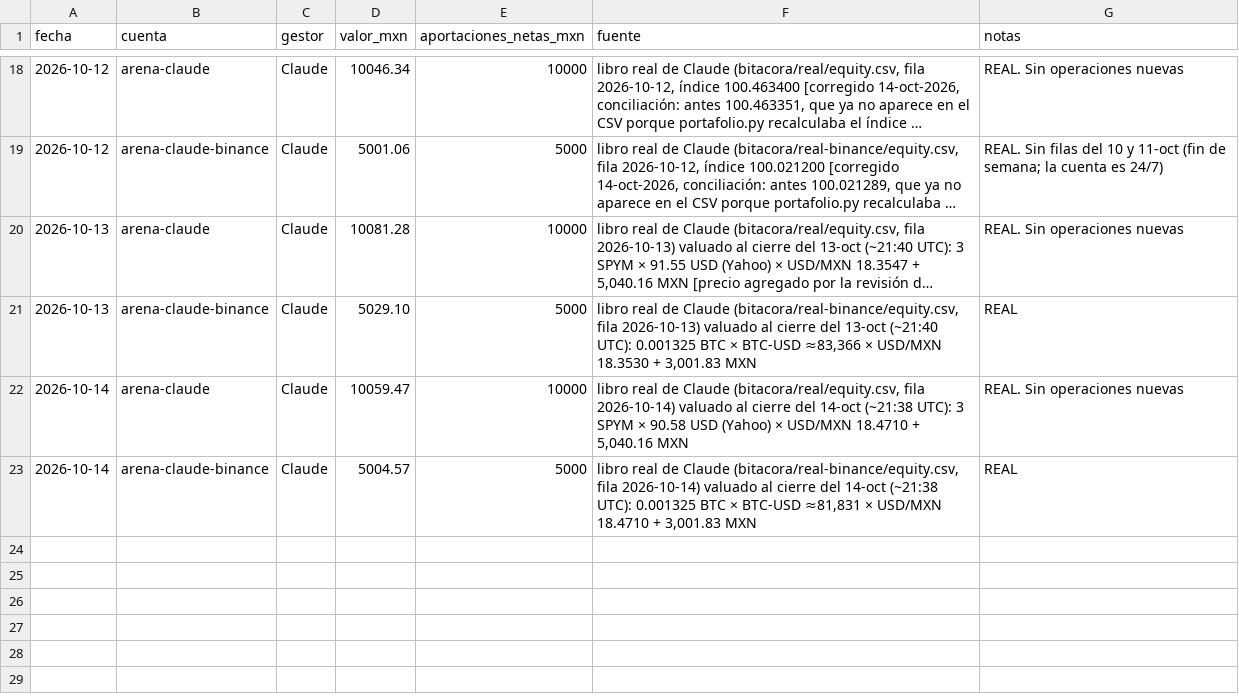
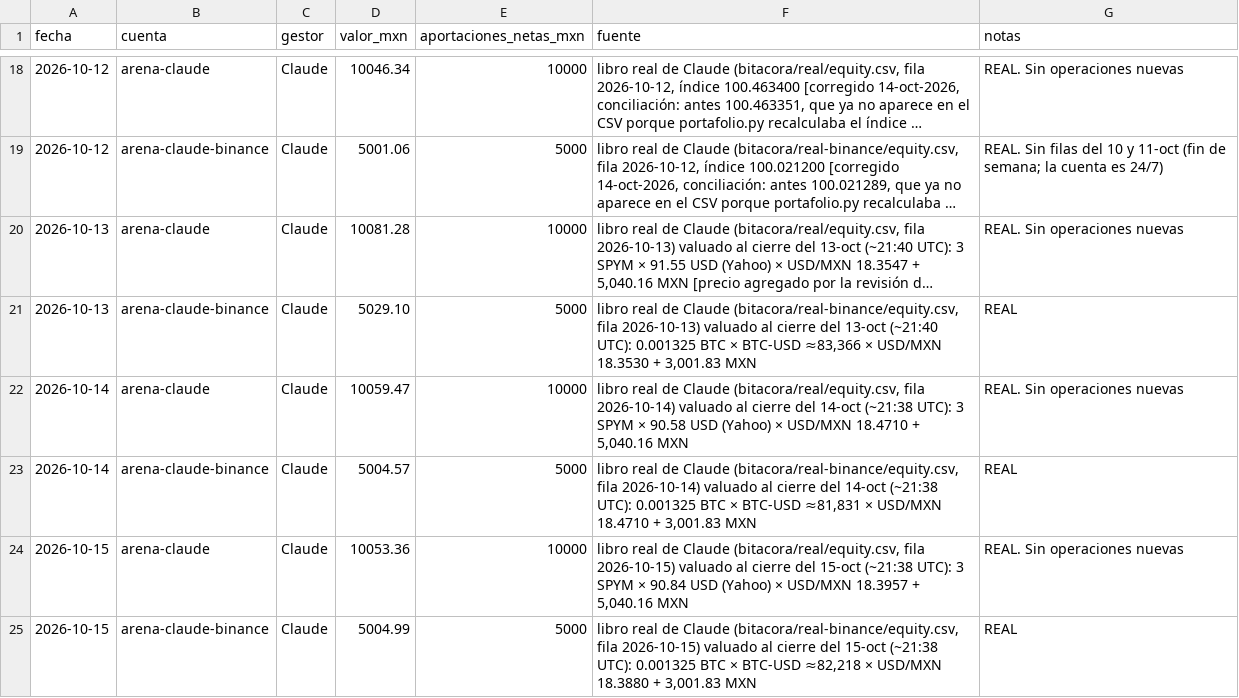
Before and after one commit to izurieta77/New1, a CSV file: competencia/rivales.csv, drawn as a sheet; only a part is shown, gaps mark what is left out; long unchanged cells end in …; the diff names each change by its address in the sheet, - before the commit and + after, or states it on an @@ line.

```diff
--- a/competencia/rivales.csv
+++ b/competencia/rivales.csv
+row 24: 2026-10-15 | arena-claude | Claude | 10053.36 | 10000 | libro real de Claude (bitacora/real/equity.csv, fila 2026-10-15) valuado al cierre del 15-oct (~21:38 UTC): 3 SPYM × 90.84 USD (Yahoo) × USD/MXN 18.3957 + 5,040.16 MXN | REAL. Sin operaciones nuevas
+row 25: 2026-10-15 | arena-claude-binance | Claude | 5004.99 | 5000 | libro real de Claude (bitacora/real-binance/equity.csv, fila 2026-10-15) valuado al cierre del 15-oct (~21:38 UTC): 0.001325 BTC × BTC-USD ≈82,218 × USD/MXN 18.3880 + 3,001.83 MXN | REAL
```
Also changed, not shown: bitacora/equity.csv, bitacora/papel-binance/equity.csv, 7 other files.
